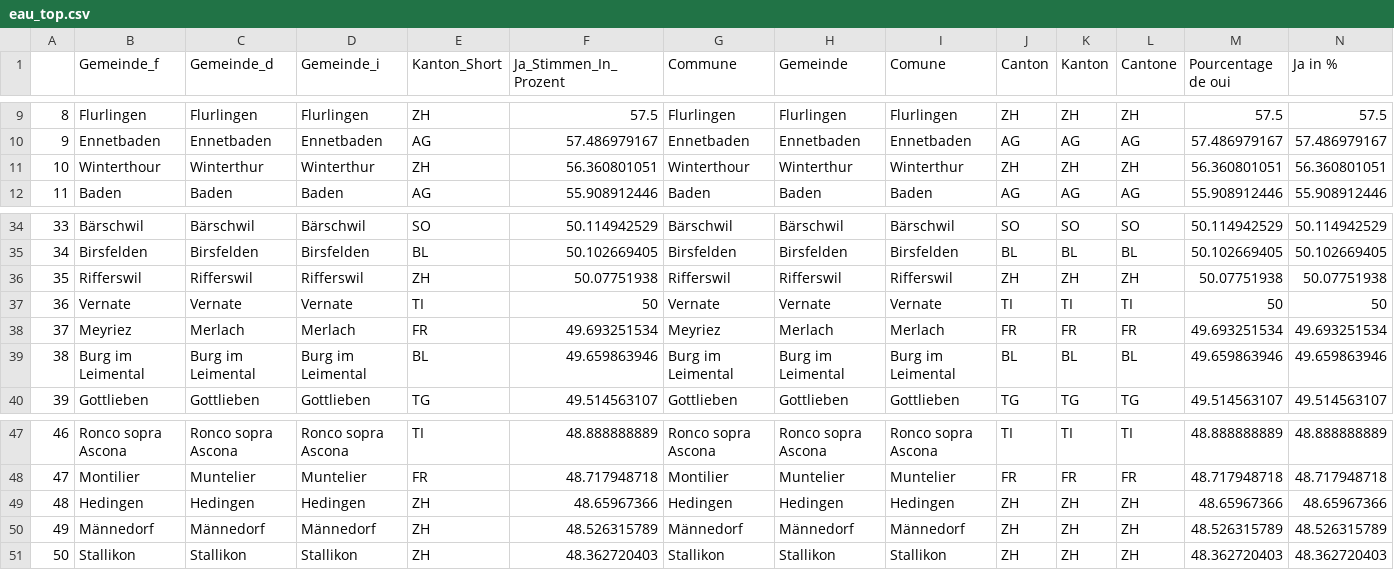
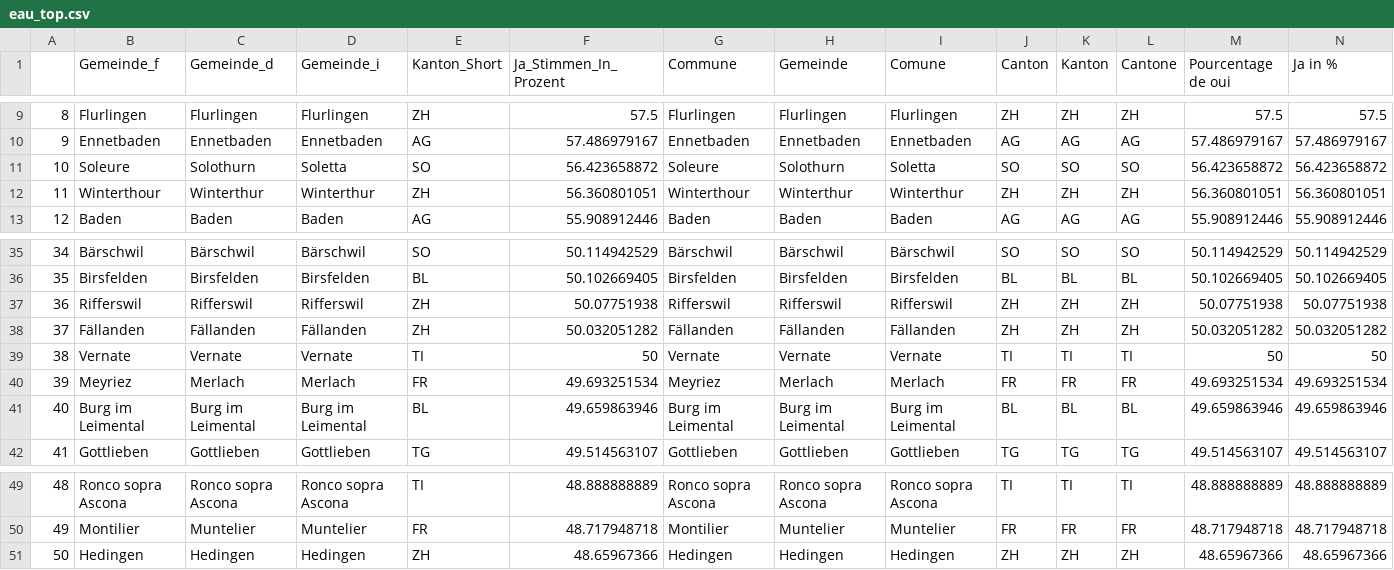
Before and after one commit to awp-finanznachrichten/lena_juni2021, a CSV file: Tableaux/eau_top.csv, drawn as a sheet; only a part is shown, gaps mark what is left out; removed rows and columns are numbered as before the commit, all else as after; rows hold the shown columns only; the diff names each change by its address in the sheet, - before the commit and + after, or states it on an @@ line.

```diff
--- a/Tableaux/eau_top.csv
+++ b/Tableaux/eau_top.csv
+row 11: 10 | Soleure | Solothurn | Soletta | SO | 56.423658872 | Soleure | Solothurn | Soletta | SO | SO | SO | 56.423658872 | 56.423658872
@@ column A renumbered between rows 12 and 51 @@
+row 38: 37 | Fällanden | Fällanden | Fällanden | ZH | 50.032051282 | Fällanden | Fällanden | Fällanden | ZH | ZH | ZH | 50.032051282 | 50.032051282
-row 50: 49 | Männedorf | Männedorf | Männedorf | ZH | 48.526315789 | Männedorf | Männedorf | Männedorf | ZH | ZH | ZH | 48.526315789 | 48.526315789
-row 51: 50 | Stallikon | Stallikon | Stallikon | ZH | 48.362720403 | Stallikon | Stallikon | Stallikon | ZH | ZH | ZH | 48.362720403 | 48.362720403
```
Also changed, not shown: Tableaux/co2_top.csv, Tableaux/covid_flop.csv, 3 other files.
